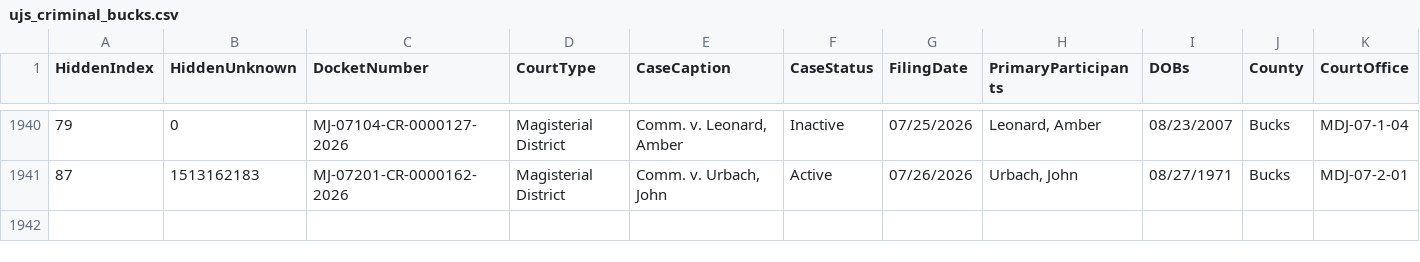
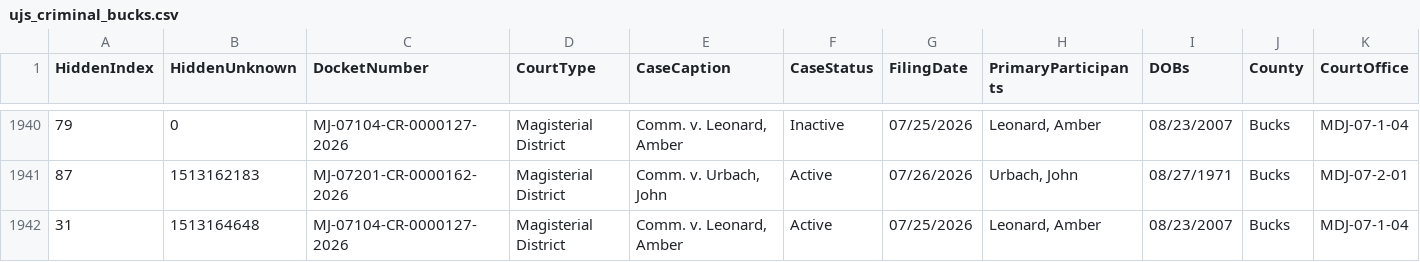
Before and after one commit to CUlleryUSATRepos/BucksCriminalUJSScrapeRepo, a CSV file: ujs_criminal_bucks.csv, drawn as a sheet; only a part is shown, gaps mark what is left out; rows hold the shown columns only; the diff names each change by its address in the sheet, - before the commit and + after, or states it on an @@ line.

```diff
--- a/ujs_criminal_bucks.csv
+++ b/ujs_criminal_bucks.csv
+row 1942: 31 | 1513164648 | MJ-07104-CR-0000127-2026 | Magisterial District | Comm. v. Leonard, Amber | Active | 07/25/2026 | Leonard, Amber | 08/23/2007 | Bucks | MDJ-07-1-04
```
Also changed, not shown: docs/data/ujs_criminal_bucks.csv.
